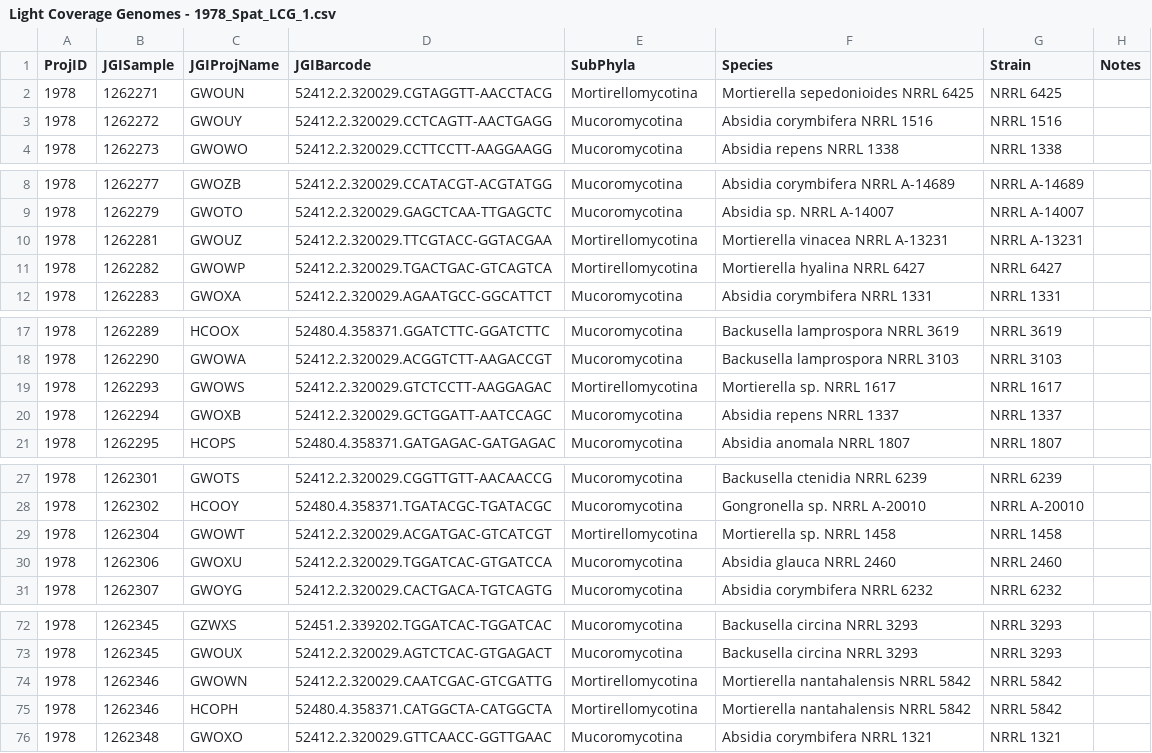
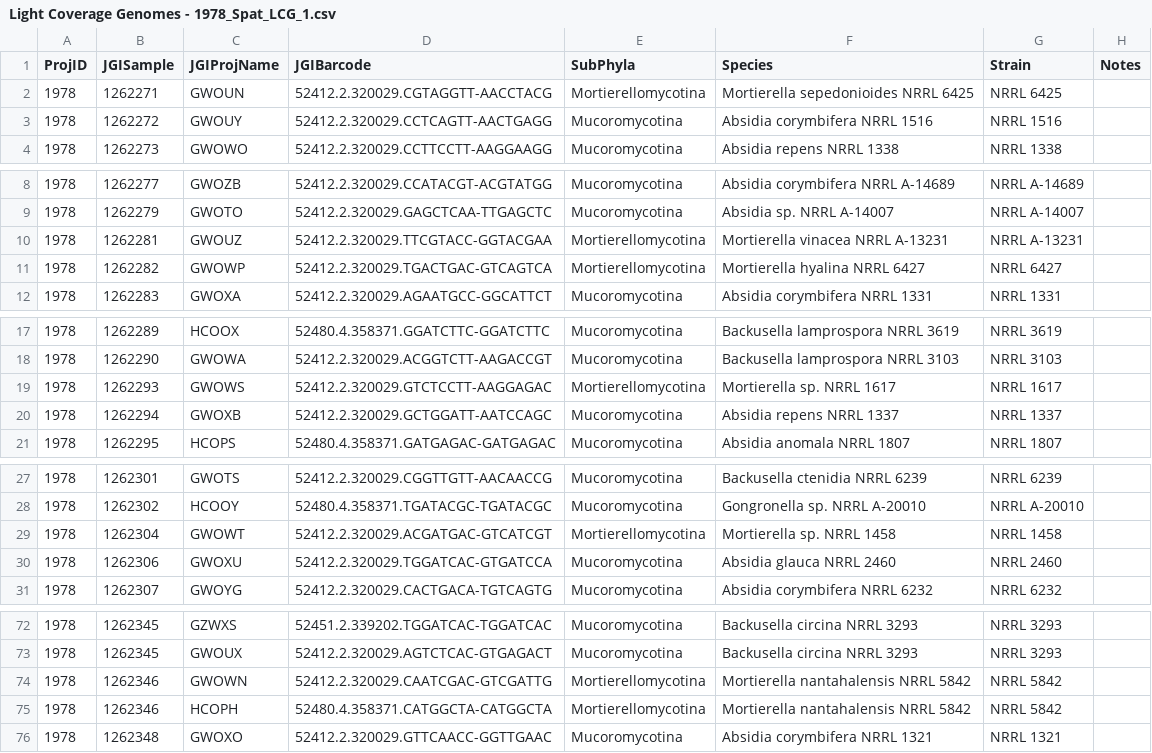
Before and after one commit to zygolife/LCG_Assembly, a CSV file: data/Light Coverage Genomes - 1978_Spat_LCG_1.csv, drawn as a sheet; only a part is shown, gaps mark what is left out; the diff covers the shown part only.

Commit message:
fix misspelling for Mortierellomycotina

```diff
--- a/data/Light Coverage Genomes - 1978_Spat_LCG_1.csv
+++ b/data/Light Coverage Genomes - 1978_Spat_LCG_1.csv
@@ -1,3 +1,3 @@
 ProjID,JGISample,JGIProjName,JGIBarcode,SubPhyla,Species,Strain,Notes
-1978,1262271,GWOUN,52412.2.320029.CGTAGGTT-AACCTACG,Mortirellomycotina,Mortierella sepedonioides NRRL 6425,NRRL 6425,
+1978,1262271,GWOUN,52412.2.320029.CGTAGGTT-AACCTACG,Mortierellomycotina,Mortierella sepedonioides NRRL 6425,NRRL 6425,
 1978,1262272,GWOUY,52412.2.320029.CCTCAGTT-AACTGAGG,Mucoromycotina,Absidia corymbifera NRRL 1516,NRRL 1516,
@@ -9,4 +9,4 @@ ProjID,JGISample,JGIProjName,JGIBarcode,SubPhyla,Species,Strain,Notes
 1978,1262279,GWOTO,52412.2.320029.GAGCTCAA-TTGAGCTC,Mucoromycotina,Absidia sp. NRRL A-14007,NRRL A-14007,
-1978,1262281,GWOUZ,52412.2.320029.TTCGTACC-GGTACGAA,Mortirellomycotina,Mortierella vinacea NRRL A-13231,NRRL A-13231,
-1978,1262282,GWOWP,52412.2.320029.TGACTGAC-GTCAGTCA,Mortirellomycotina,Mortierella hyalina NRRL 6427,NRRL 6427,
+1978,1262281,GWOUZ,52412.2.320029.TTCGTACC-GGTACGAA,Mortierellomycotina,Mortierella vinacea NRRL A-13231,NRRL A-13231,
+1978,1262282,GWOWP,52412.2.320029.TGACTGAC-GTCAGTCA,Mortierellomycotina,Mortierella hyalina NRRL 6427,NRRL 6427,
 1978,1262283,GWOXA,52412.2.320029.AGAATGCC-GGCATTCT,Mucoromycotina,Absidia corymbifera NRRL 1331,NRRL 1331,
@@ -18,3 +18,3 @@ ProjID,JGISample,JGIProjName,JGIBarcode,SubPhyla,Species,Strain,Notes
 1978,1262290,GWOWA,52412.2.320029.ACGGTCTT-AAGACCGT,Mucoromycotina,Backusella lamprospora NRRL 3103,NRRL 3103,
-1978,1262293,GWOWS,52412.2.320029.GTCTCCTT-AAGGAGAC,Mortirellomycotina,Mortierella sp. NRRL 1617,NRRL 1617,
+1978,1262293,GWOWS,52412.2.320029.GTCTCCTT-AAGGAGAC,Mortierellomycotina,Mortierella sp. NRRL 1617,NRRL 1617,
 1978,1262294,GWOXB,52412.2.320029.GCTGGATT-AATCCAGC,Mucoromycotina,Absidia repens NRRL 1337,NRRL 1337,
@@ -28,3 +28,3 @@ ProjID,JGISample,JGIProjName,JGIBarcode,SubPhyla,Species,Strain,Notes
 1978,1262302,HCOOY,52480.4.358371.TGATACGC-TGATACGC,Mucoromycotina,Gongronella sp. NRRL A-20010,NRRL A-20010,
-1978,1262304,GWOWT,52412.2.320029.ACGATGAC-GTCATCGT,Mortirellomycotina,Mortierella sp. NRRL 1458,NRRL 1458,
+1978,1262304,GWOWT,52412.2.320029.ACGATGAC-GTCATCGT,Mortierellomycotina,Mortierella sp. NRRL 1458,NRRL 1458,
 1978,1262306,GWOXU,52412.2.320029.TGGATCAC-GTGATCCA,Mucoromycotina,Absidia glauca NRRL 2460,NRRL 2460,
@@ -73,4 +73,4 @@ ProjID,JGISample,JGIProjName,JGIBarcode,SubPhyla,Species,Strain,Notes
 1978,1262345,GWOUX,52412.2.320029.AGTCTCAC-GTGAGACT,Mucoromycotina,Backusella circina NRRL 3293,NRRL 3293,
-1978,1262346,GWOWN,52412.2.320029.CAATCGAC-GTCGATTG,Mortirellomycotina,Mortierella nantahalensis NRRL 5842,NRRL 5842,
-1978,1262346,HCOPH,52480.4.358371.CATGGCTA-CATGGCTA,Mortirellomycotina,Mortierella nantahalensis NRRL 5842,NRRL 5842,
+1978,1262346,GWOWN,52412.2.320029.CAATCGAC-GTCGATTG,Mortierellomycotina,Mortierella nantahalensis NRRL 5842,NRRL 5842,
+1978,1262346,HCOPH,52480.4.358371.CATGGCTA-CATGGCTA,Mortierellomycotina,Mortierella nantahalensis NRRL 5842,NRRL 5842,
 1978,1262348,GWOXO,52412.2.320029.GTTCAACC-GGTTGAAC,Mucoromycotina,Absidia corymbifera NRRL 1321,NRRL 1321,
```
Also changed, not shown: 2 edited cells elsewhere in this file, data/Light Coverage Genomes - 1978_Plate1.csv, data/Light Coverage Genomes - 1978_Plate10.csv, 9 other files.
